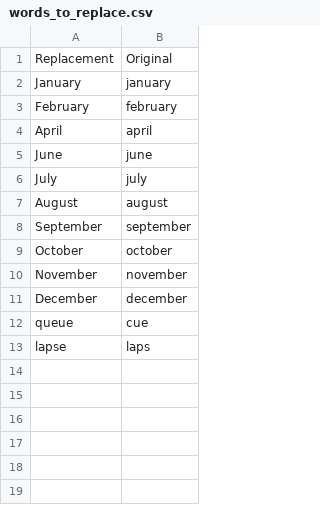
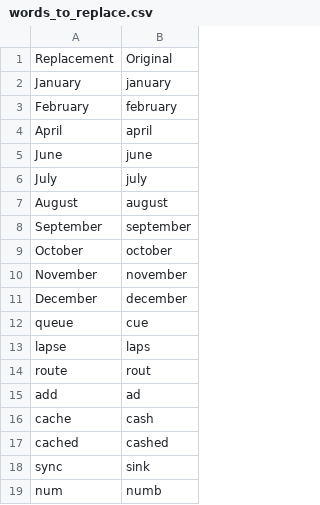
Before and after one commit to theryangeary/talon, a CSV file: settings/words_to_replace.csv, drawn as a sheet; the diff names each change by its address in the sheet, - before the commit and + after, or states it on an @@ line.

Commit message:
add words and to replace

```diff
--- a/settings/words_to_replace.csv
+++ b/settings/words_to_replace.csv
+row 14: route | rout
+row 15: add | ad
+row 16: cache | cash
+row 17: cached | cashed
+row 18: sync | sink
+row 19: num | numb
```
Also changed, not shown: settings/additional_words.csv.
